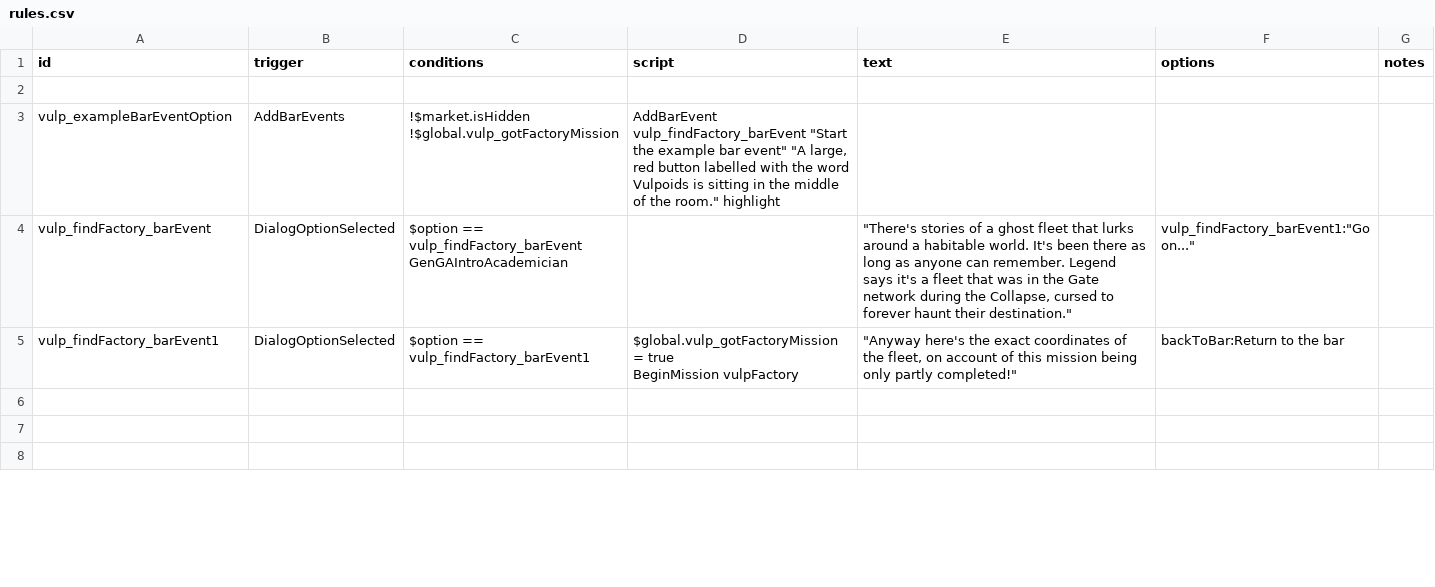
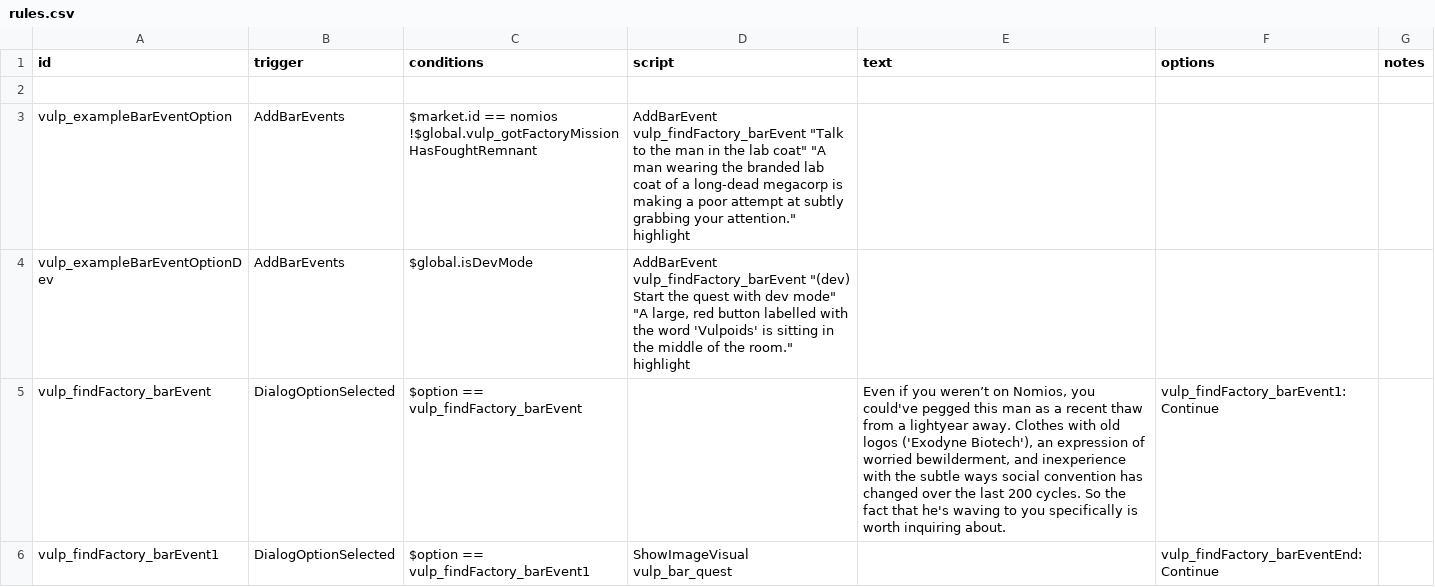
Before and after one commit to confer0/vulpoids, a CSV file: data/campaign/rules.csv, drawn as a sheet; only a part is shown; the shorter side is filled out with more unchanged rows; the diff covers the shown part only.

```diff
--- a/data/campaign/rules.csv
+++ b/data/campaign/rules.csv
@@ -2,7 +2,7 @@ id,trigger,conditions,script,text,options,notes
 ,,,,,,
-vulp_exampleBarEventOption,AddBarEvents,"!$market.isHidden
-!$global.vulp_gotFactoryMission","AddBarEvent vulp_findFactory_barEvent  ""Start the example bar event"" ""A large, red button labelled with the word Vulpoids is sitting in the middle of the room."" highlight",,,
-vulp_findFactory_barEvent,DialogOptionSelected,"$option == vulp_findFactory_barEvent
-GenGAIntroAcademician",,"""There's stories of a ghost fleet that lurks around a habitable world. It's been there as long as anyone can remember. Legend says it's a fleet that was in the Gate network during the Collapse, cursed to forever haunt their destination.""","vulp_findFactory_barEvent1:""Go on...""",
-vulp_findFactory_barEvent1,DialogOptionSelected,$option == vulp_findFactory_barEvent1,"$global.vulp_gotFactoryMission = true
-BeginMission vulpFactory","""Anyway here's the exact coordinates of the fleet, on account of this mission being only partly completed!""",backToBar:Return to the bar,
+vulp_exampleBarEventOption,AddBarEvents,"$market.id == nomios
+!$global.vulp_gotFactoryMission
+HasFoughtRemnant","AddBarEvent vulp_findFactory_barEvent  ""Talk to the man in the lab coat"" ""A man wearing the branded lab coat of a long-dead megacorp is making a poor attempt at subtly grabbing your attention."" highlight",,,
+vulp_exampleBarEventOptionDev,AddBarEvents,$global.isDevMode,"AddBarEvent vulp_findFactory_barEvent  ""(dev) Start the quest with dev mode"" ""A large, red button labelled with the word 'Vulpoids' is sitting in the middle of the room."" highlight",,,
+vulp_findFactory_barEvent,DialogOptionSelected,$option == vulp_findFactory_barEvent,,"Even if you weren’t on Nomios, you could've pegged this man as a recent thaw from a lightyear away. Clothes with old logos ('Exodyne Biotech'), an expression of worried bewilderment, and inexperience with the subtle ways social convention has changed over the last 200 cycles. So the fact that he's waving to you specifically is worth inquiring about.",vulp_findFactory_barEvent1:Continue,
+vulp_findFactory_barEvent1,DialogOptionSelected,$option == vulp_findFactory_barEvent1,ShowImageVisual vulp_bar_quest,,vulp_findFactory_barEventEnd:Continue,
```
Also changed, not shown: 6 added rows and 4 edited cells elsewhere in this file, data/campaign/commodities.csv, data/campaign/industries.csv, 42 other files.
